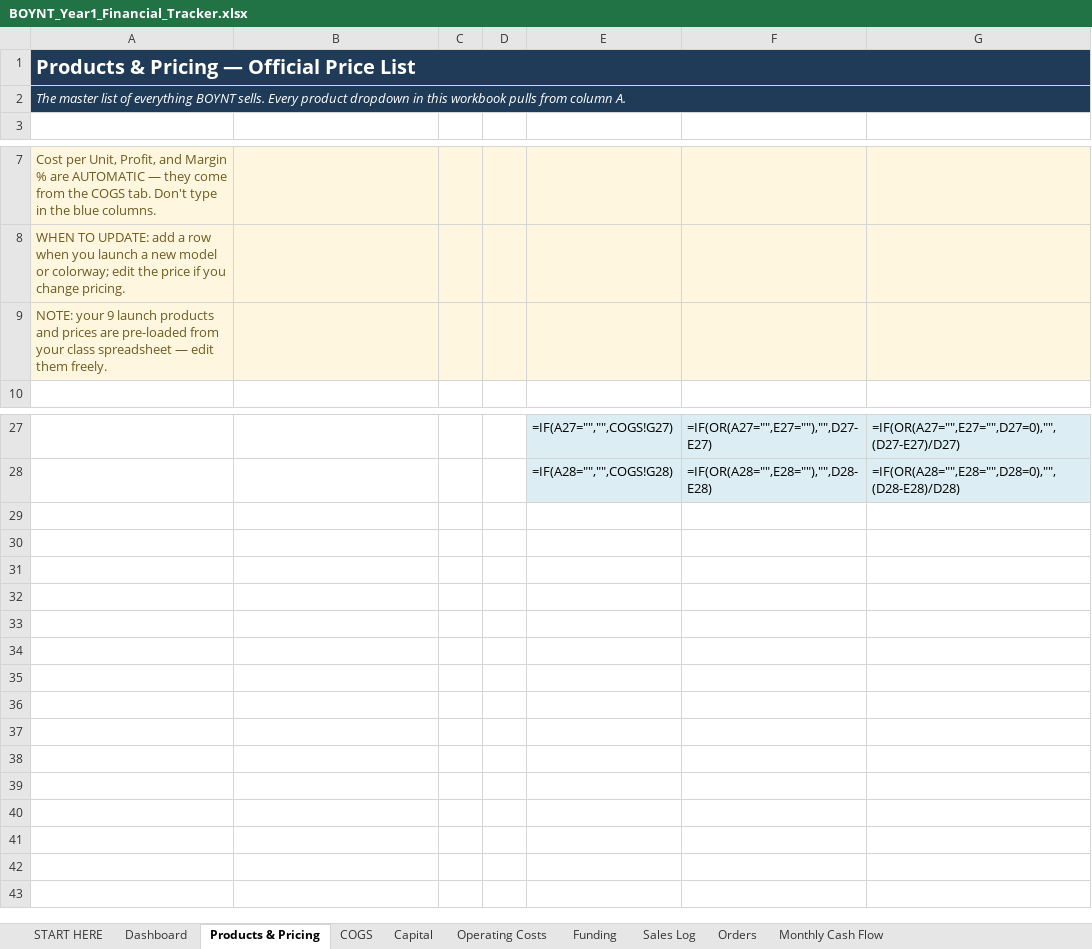
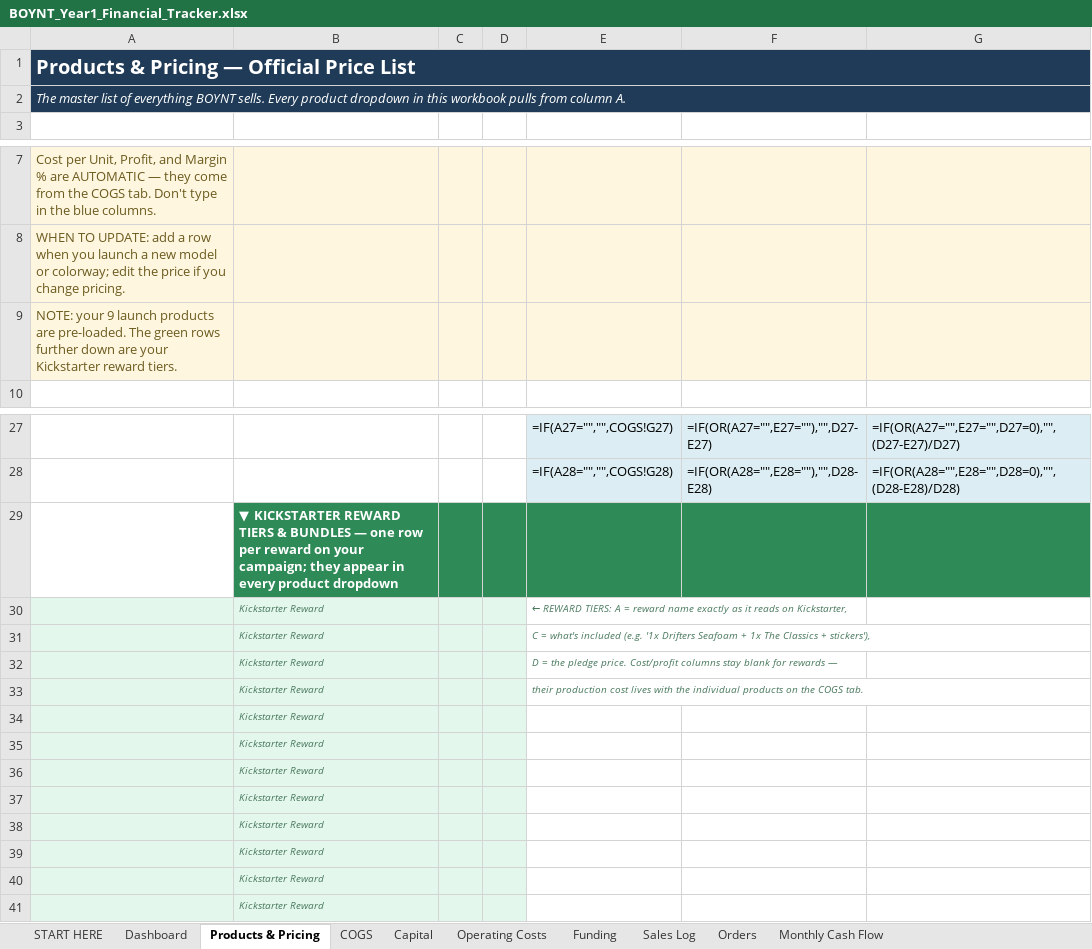
Before and after one commit to zman300z/BOYNT-WORK, an Excel workbook: BOYNT_Year1_Financial_Tracker.xlsx, sheet Products & Pricing, drawn as a sheet; only a part is shown, gaps mark what is left out; values as stored, in another font and other column widths than the file's, no borders; formulas without a stored value are shown as written; conditional formats not drawn; the diff names each change by its address in the sheet, - before the commit and + after, or states it on an @@ line.

```diff
--- a/BOYNT_Year1_Financial_Tracker.xlsx (sheet Products & Pricing)
+++ b/BOYNT_Year1_Financial_Tracker.xlsx (sheet Products & Pricing)
-B1:G2 fill: #1F3B57
+B1:G2 fill: none
-A9: …launch products and prices are pre-loaded from your class spreadsheet — edit them freely.
+A9: …launch products are pre-loaded. The green rows further down are your Kickstarter reward tiers.
+row 29:  | ▼ KICKSTARTER REWARD TIERS & BUNDLES — one row per reward on your campaign; they appear in every product dropdown
+row 30:  | Kickstarter Reward |  |  | ← REWARD TIERS: A = reward name exactly as it reads on Kickstarter,
+row 31:  | Kickstarter Reward |  |  | C = what's included (e.g. '1x Drifters Seafoam + 1x The Classics + stickers'),
+row 32:  | Kickstarter Reward |  |  | D = the pledge price. Cost/profit columns stay blank for rewards —
+row 33:  | Kickstarter Reward |  |  | their production cost lives with the individual products on the COGS tab.
+row 34:  | Kickstarter Reward
+row 35:  | Kickstarter Reward
+row 36:  | Kickstarter Reward
+row 37:  | Kickstarter Reward
+row 38:  | Kickstarter Reward
+row 39:  | Kickstarter Reward
+row 40:  | Kickstarter Reward
+row 41:  | Kickstarter Reward
```
Also changed, not shown: sheet Sales Log, sheet Operating Costs, sheet Capital, sheet Funding, sheet Orders, sheet COGS, 3 more sheets.
